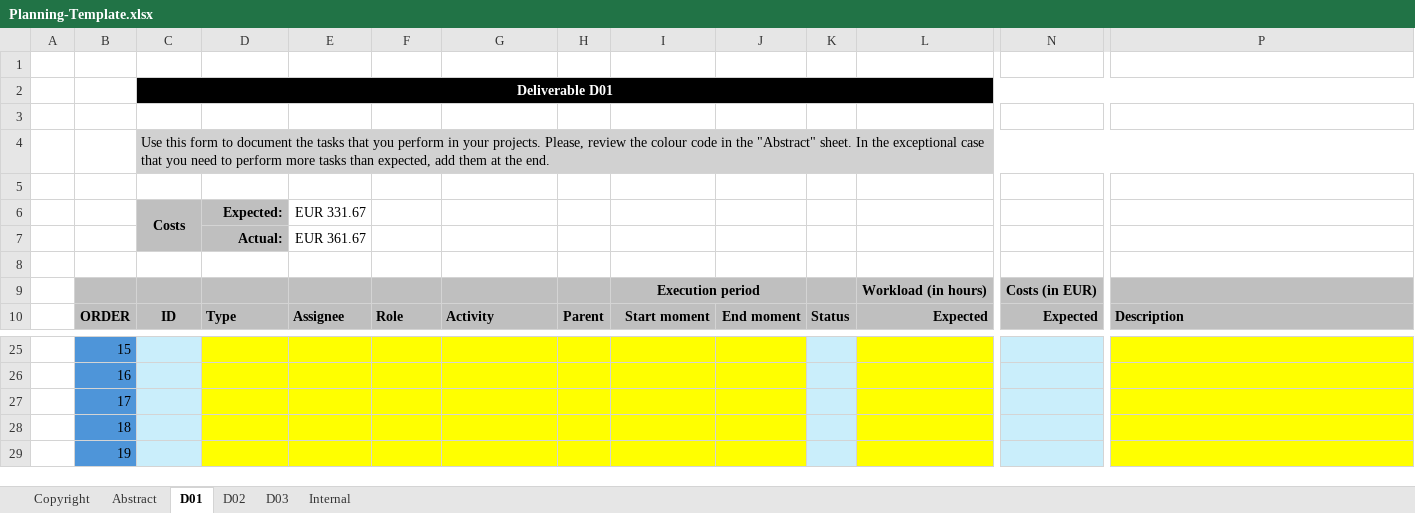
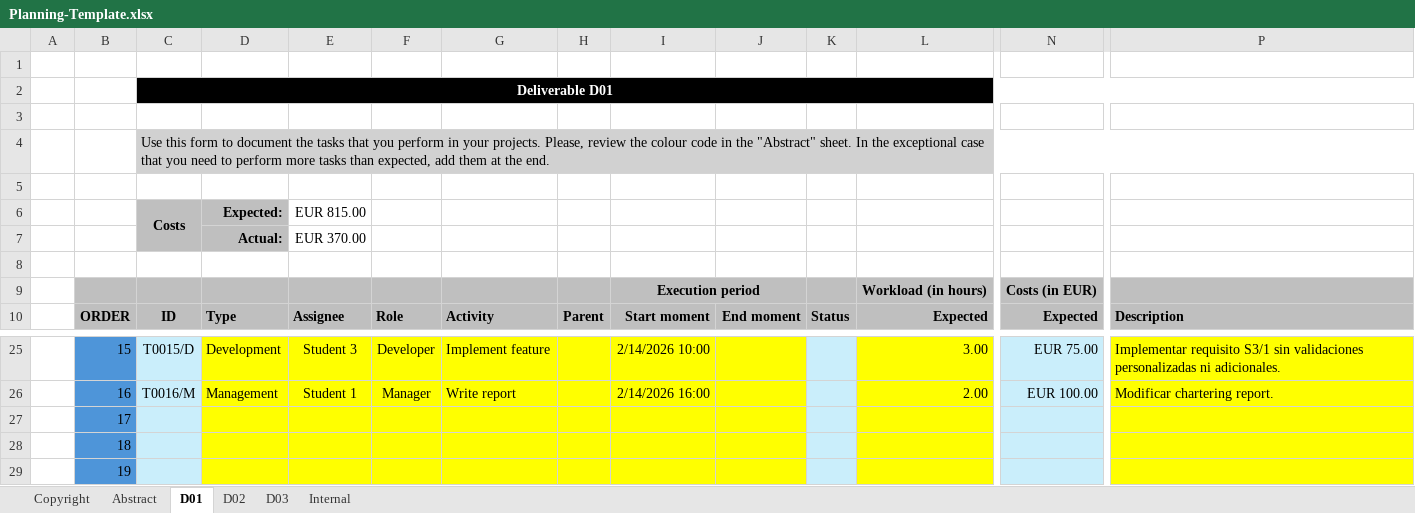
Before and after one commit to josmorcor3/Acme-Starters-C, an Excel workbook: reports/Deliverable D01 (Level C)/Group/Planning-Template.xlsx, sheet D01, drawn as a sheet; only a part is shown, gaps mark what is left out; values as stored, in another font and other column widths than the file's, no borders; conditional formats not drawn; the diff covers the shown part only; the diff names each change by its address in the sheet, - before the commit and + after, or states it on an @@ line.

```diff
--- a/reports/Deliverable D01 (Level C)/Group/Planning-Template.xlsx (sheet D01)
+++ b/reports/Deliverable D01 (Level C)/Group/Planning-Template.xlsx (sheet D01)
-E6: EUR 331.67
+E6: EUR 815.00
-E7: EUR 361.67
+E7: EUR 370.00
-C25: (empty)
+C25: T0015/D
-D25: (empty)
+D25: Development
-E25: (empty)
+E25: Student 3
-F25: (empty)
+F25: Developer
-G25: (empty)
+G25: Implement feature
-I25: (empty)
+I25: 2/14/2026 10:00
-L25: (empty)
+L25: 3.00
-N25: (empty)
+N25: EUR 75.00
-P25: (empty)
+P25: Implementar requisito S3/1 sin validaciones personalizadas ni adicionales.
-C26: (empty)
+C26: T0016/M
-D26: (empty)
+D26: Management
-E26: (empty)
+E26: Student 1
-F26: (empty)
+F26: Manager
-G26: (empty)
+G26: Write report
-I26: (empty)
+I26: 2/14/2026 16:00
-L26: (empty)
+L26: 2.00
-N26: (empty)
+N26: EUR 100.00
-P26: (empty)
+P26: Modificar chartering report.
```
Also changed, not shown: 49 edited cells elsewhere in this sheet.
